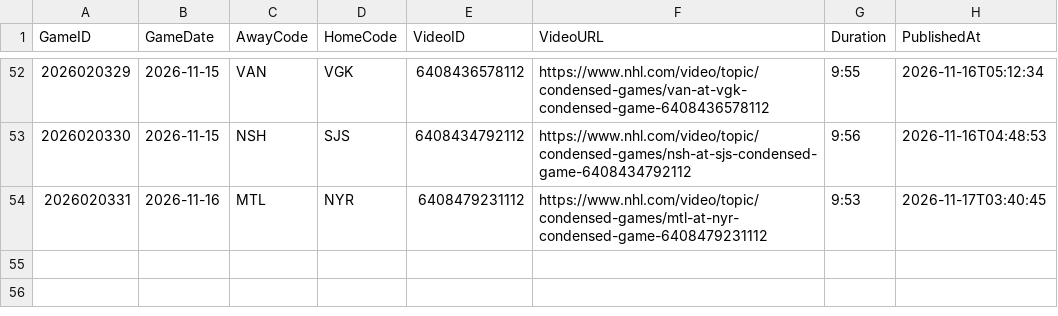
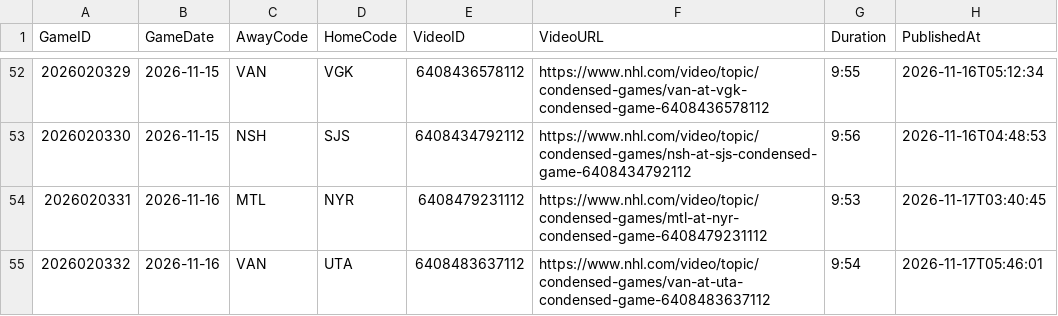
Before and after one commit to skaterbosse/hockey, a CSV file: statsByDate/data/recaps/NHL_CondensedGames.csv, drawn as a sheet; only a part is shown, gaps mark what is left out; the diff names each change by its address in the sheet, - before the commit and + after, or states it on an @@ line.

```diff
--- a/statsByDate/data/recaps/NHL_CondensedGames.csv
+++ b/statsByDate/data/recaps/NHL_CondensedGames.csv
+row 55: 2026020332 | 2026-11-16 | VAN | UTA | 6408483637112 | https://www.nhl.com/video/topic/condensed-games/van-at-uta-condensed-game-6408483637112 | 9:54 | 2026-11-17T05:46:01
```
Also changed, not shown: statsByDate/data/games/Games_2026-11-16.csv, statsByDate/data/playerstats/PlayerStats_2026-11-16.csv, 5 other files.
